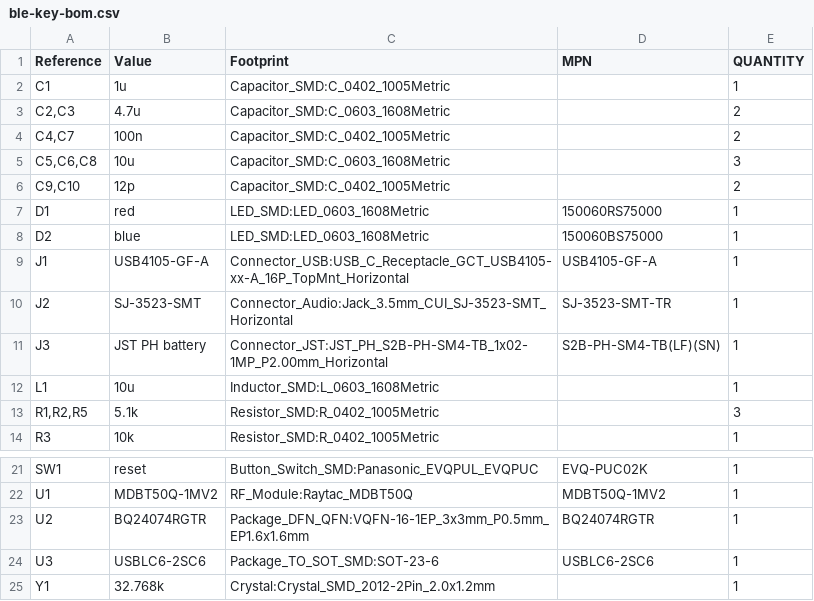
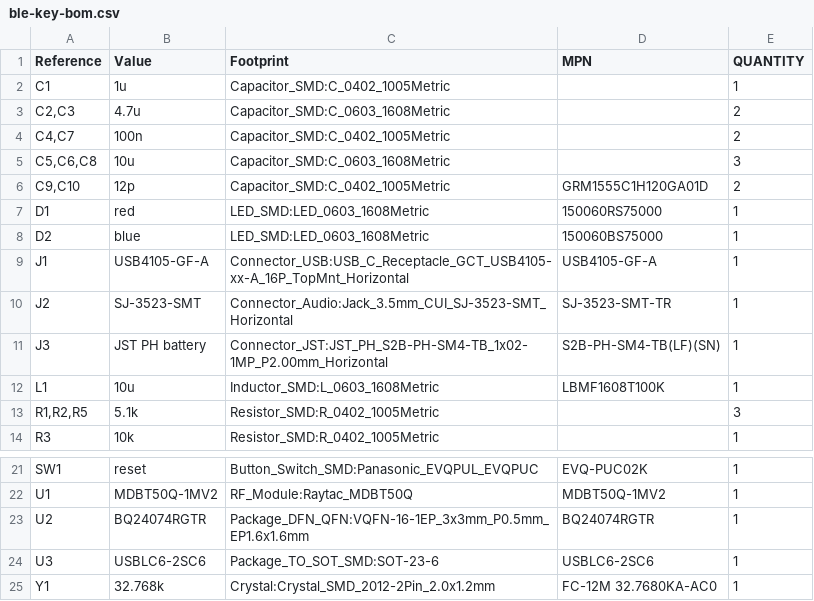
Before and after one commit to twissmueller/ble-key, a CSV file: hardware/ble-key-bom.csv, drawn as a sheet; only a part is shown, gaps mark what is left out.

```diff
--- a/hardware/ble-key-bom.csv
+++ b/hardware/ble-key-bom.csv
@@ -5,3 +5,3 @@
 "C5,C6,C8","10u","Capacitor_SMD:C_0603_1608Metric","","3"
-"C9,C10","12p","Capacitor_SMD:C_0402_1005Metric","","2"
+"C9,C10","12p","Capacitor_SMD:C_0402_1005Metric","GRM1555C1H120GA01D","2"
 "D1","red","LED_SMD:LED_0603_1608Metric","150060RS75000","1"
@@ -11,3 +11,3 @@
 "J3","JST PH battery","Connector_JST:JST_PH_S2B-PH-SM4-TB_1x02-1MP_P2.00mm_Horizontal","S2B-PH-SM4-TB(LF)(SN)","1"
-"L1","10u","Inductor_SMD:L_0603_1608Metric","","1"
+"L1","10u","Inductor_SMD:L_0603_1608Metric","LBMF1608T100K","1"
 "R1,R2,R5","5.1k","Resistor_SMD:R_0402_1005Metric","","3"
@@ -24,2 +24,2 @@
 "U3","USBLC6-2SC6","Package_TO_SOT_SMD:SOT-23-6","USBLC6-2SC6","1"
-"Y1","32.768k","Crystal:Crystal_SMD_2012-2Pin_2.0x1.2mm","","1"
+"Y1","32.768k","Crystal:Crystal_SMD_2012-2Pin_2.0x1.2mm","FC-12M 32.7680KA-AC0","1"
```
Also changed, not shown: 7 other files.
